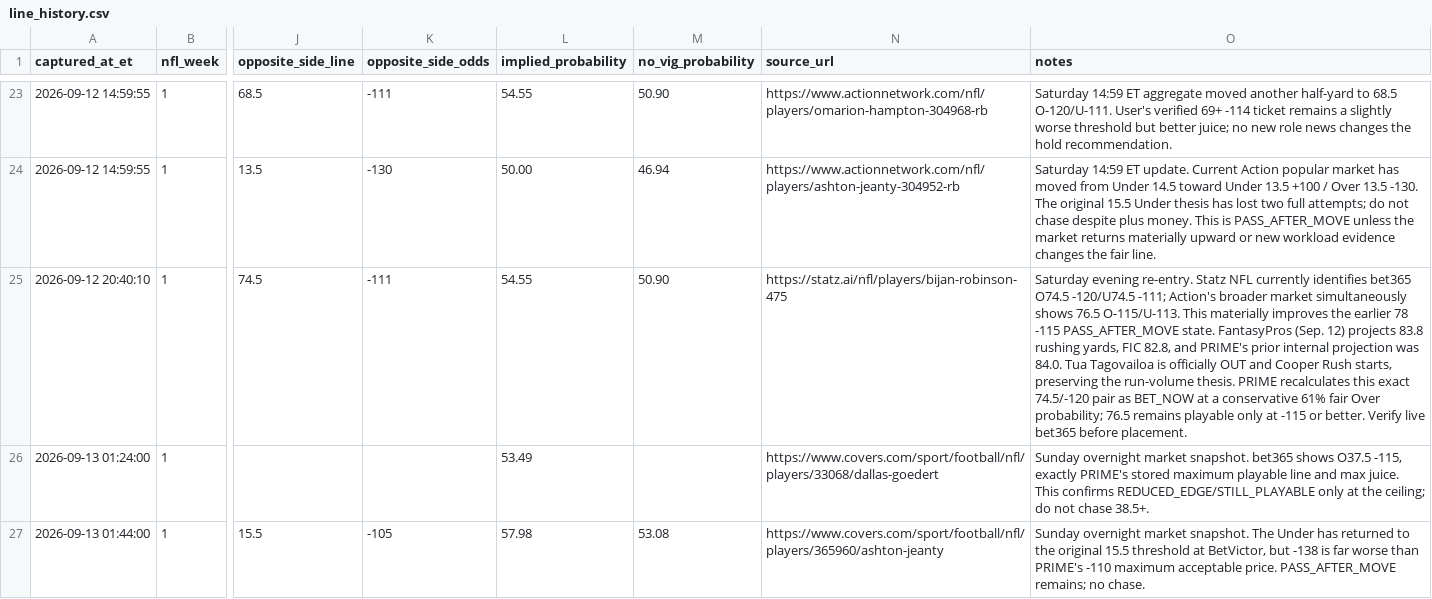
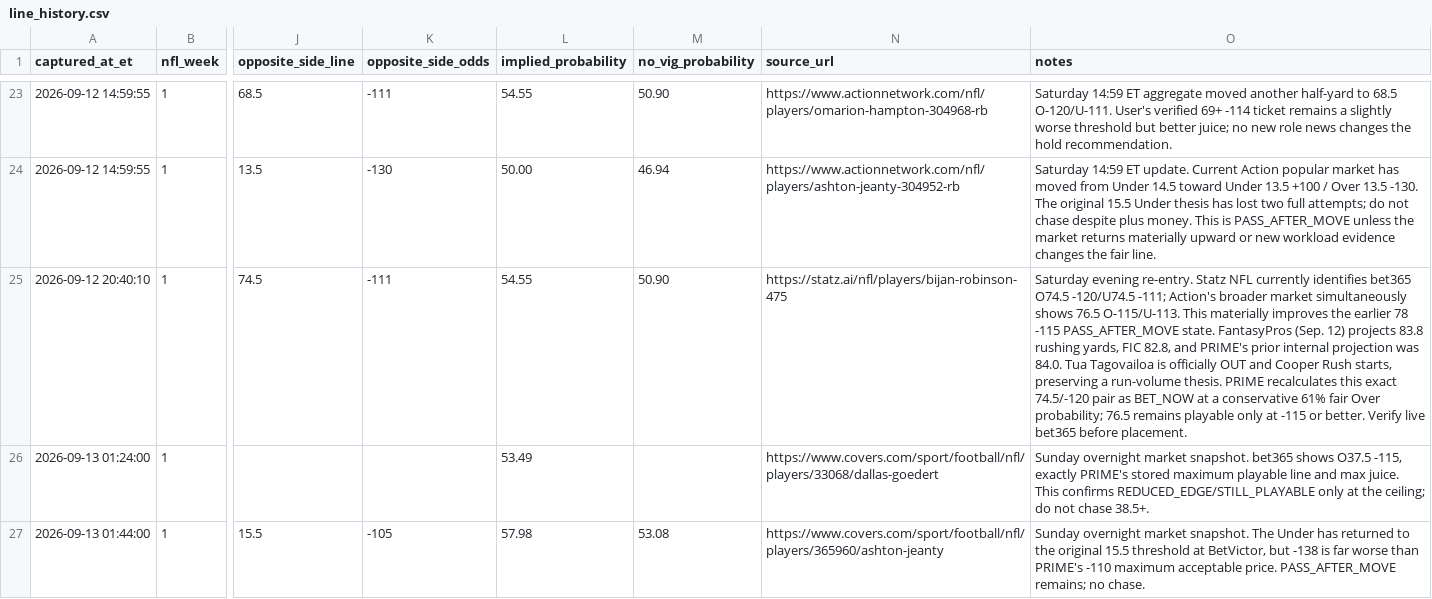
Before and after one commit to jamesddestefano-ui/NFL-Prop-Bets, a CSV file: data/line_history.csv, drawn as a sheet; only a part is shown, gaps mark what is left out; the diff covers the shown part only; the diff names each change by its address in the sheet, - before the commit and + after, or states it on an @@ line.

```diff
--- a/data/line_history.csv
+++ b/data/line_history.csv
-O25 (notes): …starts, preserving the run-volume thesis.…
+O25 (notes): …starts, preserving a run-volume thesis.…
```
Also changed, not shown: 1 added row elsewhere in this file.
